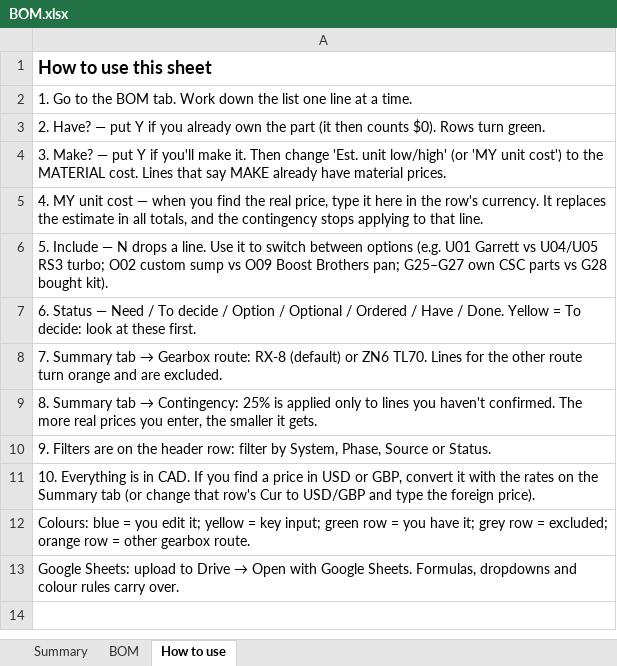
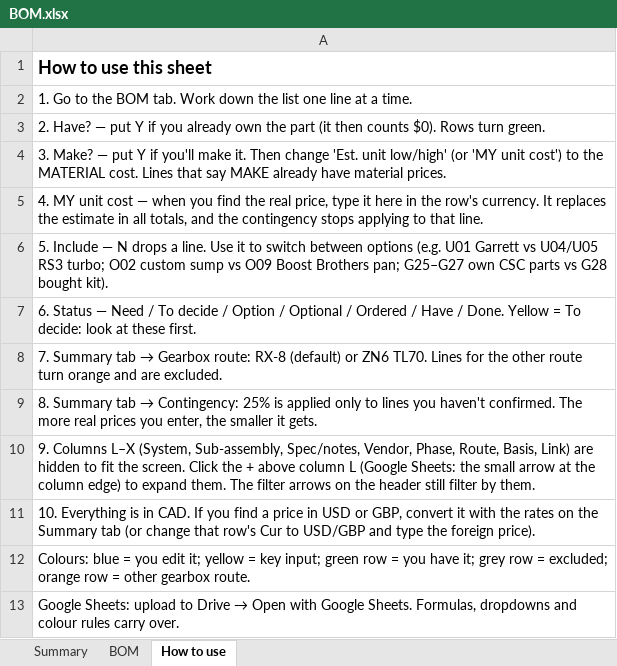
Before and after one commit to cooldude-7/07k_zn6, an Excel workbook: BOM.xlsx, sheet How to use, drawn as a sheet; values as stored, in another font and other column widths than the file's, no borders; the diff names each change by its address in the sheet, - before the commit and + after, or states it on an @@ line.

```diff
--- a/BOM.xlsx (sheet How to use)
+++ b/BOM.xlsx (sheet How to use)
-A10: 9. Filters are on the header row: filter by System, Phase, Source or Status.
+A10: 9. Columns L–X (System, Sub-assembly, Spec/notes, Vendor, Phase, Route, Basis, Link) are hidden to fit the screen. Click the + above column L (Google Sheets: the small arrow at the column edge) to expand them. The filter arrows on the header still filter by them.
```
Also changed, not shown: sheet BOM, formulas that keep their value.
